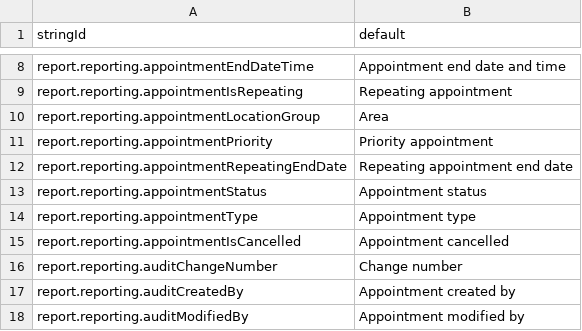
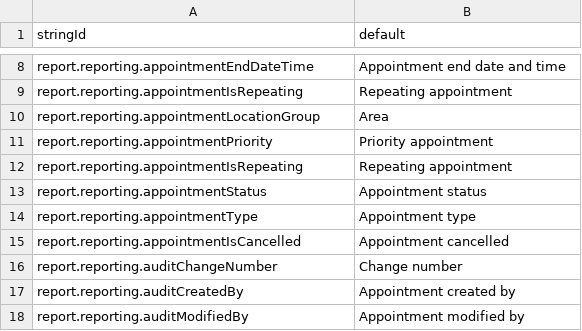
Before and after one commit to beyondessential/tamanu-source-dbt, a CSV file: report_translations_standard.csv, drawn as a sheet; only a part is shown, gaps mark what is left out.

```diff
--- a/report_translations_standard.csv
+++ b/report_translations_standard.csv
@@ -11,3 +11,3 @@ report.reporting.appointmentLocationGroup,Area
 report.reporting.appointmentPriority,Priority appointment
-report.reporting.appointmentRepeatingEndDate,Repeating appointment end date
+report.reporting.appointmentIsRepeating,Repeating appointment
 report.reporting.appointmentStatus,Appointment status
```
Also changed, not shown: 4 other files.
